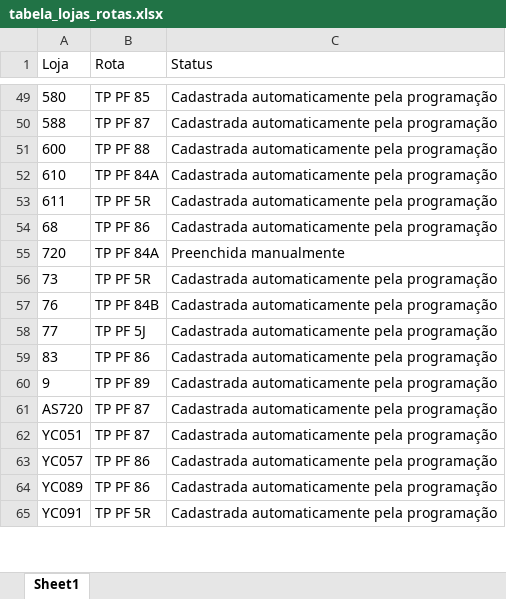
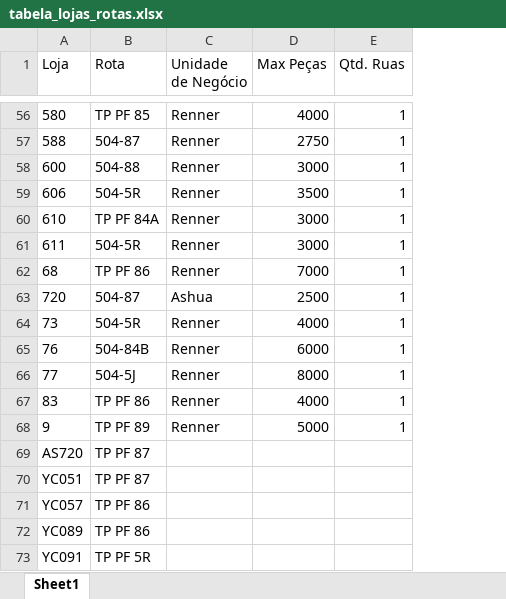
Before and after one commit to DenisMedeirosSDK/tp654, an Excel workbook: pecas-por-rota/tabela_lojas_rotas.xlsx, sheet Sheet1, drawn as a sheet; only a part is shown, gaps mark what is left out; values as stored, in another font and other column widths than the file's, no borders; removed rows and columns are numbered as before the commit, all else as after; the diff covers the shown part only; the diff names each change by its address in the sheet, - before the commit and + after, or states it on an @@ line.

```diff
--- a/pecas-por-rota/tabela_lojas_rotas.xlsx (sheet Sheet1)
+++ b/pecas-por-rota/tabela_lojas_rotas.xlsx (sheet Sheet1)
-column C (Status), rows 49-65: Cadastrada automaticamente pela programação | Cadastrada automaticamente pela programação | Cadastrada automaticamente pela programação | Cadastrada automaticamente pela programação | Cadastrada automaticamente pela programação | Cadastrada automaticamente pela programação | Preenchida manualmente | Cadastrada automaticamente pela programação | Cadastrada automaticamente pela programação | Cadastrada automaticamente pela programação | Cadastrada automaticamente pela programação | Cadastrada automaticamente pela programação | Cadastrada automaticamente pela programação | Cadastrada automaticamente pela programação | Cadastrada automaticamente pela programação | Cadastrada automaticamente pela programação | Cadastrada automaticamente pela programação
+column C (Unidade de Negócio), rows 56-58: all Renner; rows 60-68: Renner | Renner | Renner | Ashua | Renner | Renner | Renner | Renner | Renner
+column D (Max Peças), rows 56-58: 4000 | 2750 | 3000; rows 60-68: 3000 | 3000 | 7000 | 2500 | 4000 | 6000 | 8000 | 4000 | 5000
+column E (Qtd. Ruas), rows 56-58: all 1; rows 60-68: all 1
-B57 (Rota): TP PF 87
+B57 (Rota): 504-87
-B58 (Rota): TP PF 88
+B58 (Rota): 504-88
+row 59: 606 | 504-5R | Renner | 3500 | 1
-B61 (Rota): TP PF 5R
+B61 (Rota): 504-5R
-B63 (Rota): TP PF 84A
+B63 (Rota): 504-87
-B64 (Rota): TP PF 5R
+B64 (Rota): 504-5R
-B65 (Rota): TP PF 84B
+B65 (Rota): 504-84B
-B66 (Rota): TP PF 5J
+B66 (Rota): 504-5J
```
Also changed, not shown: 7 added rows and 35 edited cells elsewhere in this sheet, 6 other files.
